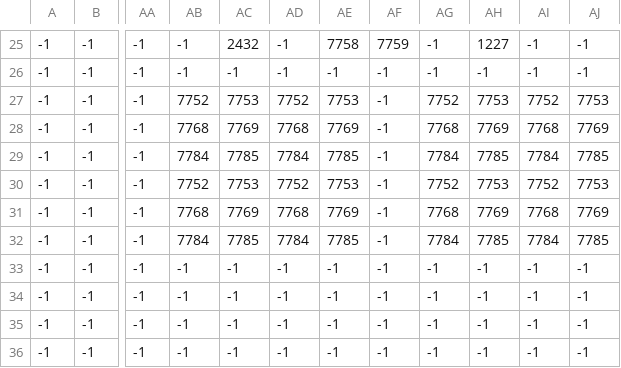
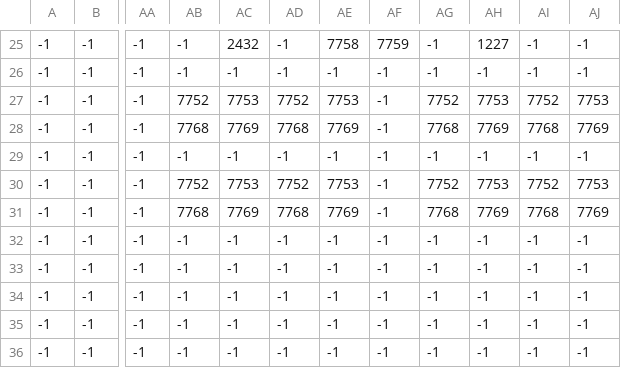
Before and after one commit to ValHPLN/RPGGAME, a CSV file: maps/MapHeticV2_8.csv, drawn as a sheet; only a part is shown, gaps mark what is left out; the diff names each change by its address in the sheet, - before the commit and + after, or states it on an @@ line.

```diff
--- a/maps/MapHeticV2_8.csv
+++ b/maps/MapHeticV2_8.csv
-AB29: 7784
+AB29: -1
-AC29: 7785
+AC29: -1
-AD29: 7784
+AD29: -1
-AE29: 7785
+AE29: -1
-AG29: 7784
+AG29: -1
-AH29: 7785
+AH29: -1
-AI29: 7784
+AI29: -1
-AJ29: 7785
+AJ29: -1
-AB32: 7784
+AB32: -1
-AC32: 7785
+AC32: -1
-AD32: 7784
+AD32: -1
-AE32: 7785
+AE32: -1
-AG32: 7784
+AG32: -1
-AH32: 7785
+AH32: -1
-AI32: 7784
+AI32: -1
-AJ32: 7785
+AJ32: -1
```
Also changed, not shown: maps/MapHeticV2_7.csv, 2 other files.
